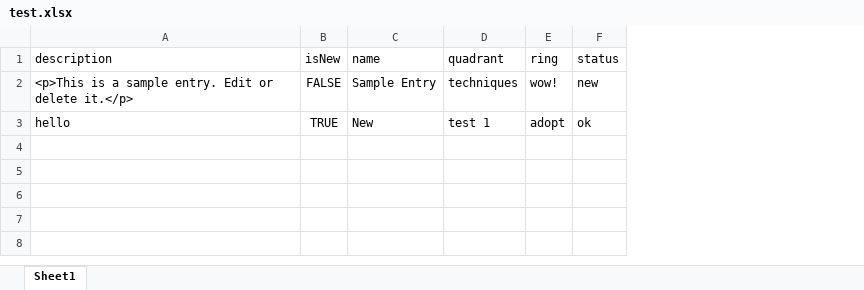
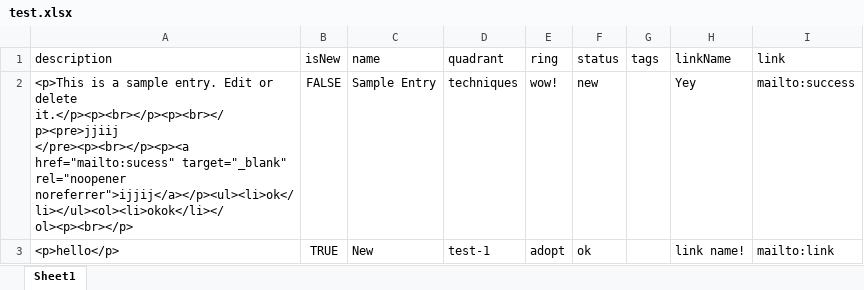
Before and after one commit to daniel-barber/excel-tech-radar, an Excel workbook: data/test.xlsx, sheet Sheet1, drawn as a sheet; values as stored, in another font and other column widths than the file's, no borders; ↵ is a line break in a cell; the diff names each change by its address in the sheet, - before the commit and + after, or states it on an @@ line.

```diff
--- a/data/test.xlsx (sheet Sheet1)
+++ b/data/test.xlsx (sheet Sheet1)
+column G (tags), empty
+column H (linkName), rows 2-3: Yey | link name!
+column I (link), rows 2-3: mailto:success | mailto:link
-A2 (description): …or delete it.</p>
+A2 (description): …or delete it.</p><p><br></p><p><br></p><pre>jjiij ↵ </pre><p><br></p><p><a href="mailto:sucess" target="_blank" rel="noopener noreferrer">ijjij</a></p><ul><li>ok</li></ul><ol><li>okok</li></ol><p><br></p>
-A3 (description): hello
+A3 (description): <p>hello</p>
-D3 (quadrant): test 1
+D3 (quadrant): test-1
```
Also changed, not shown: data/radar.xlsx, 7 other files.
